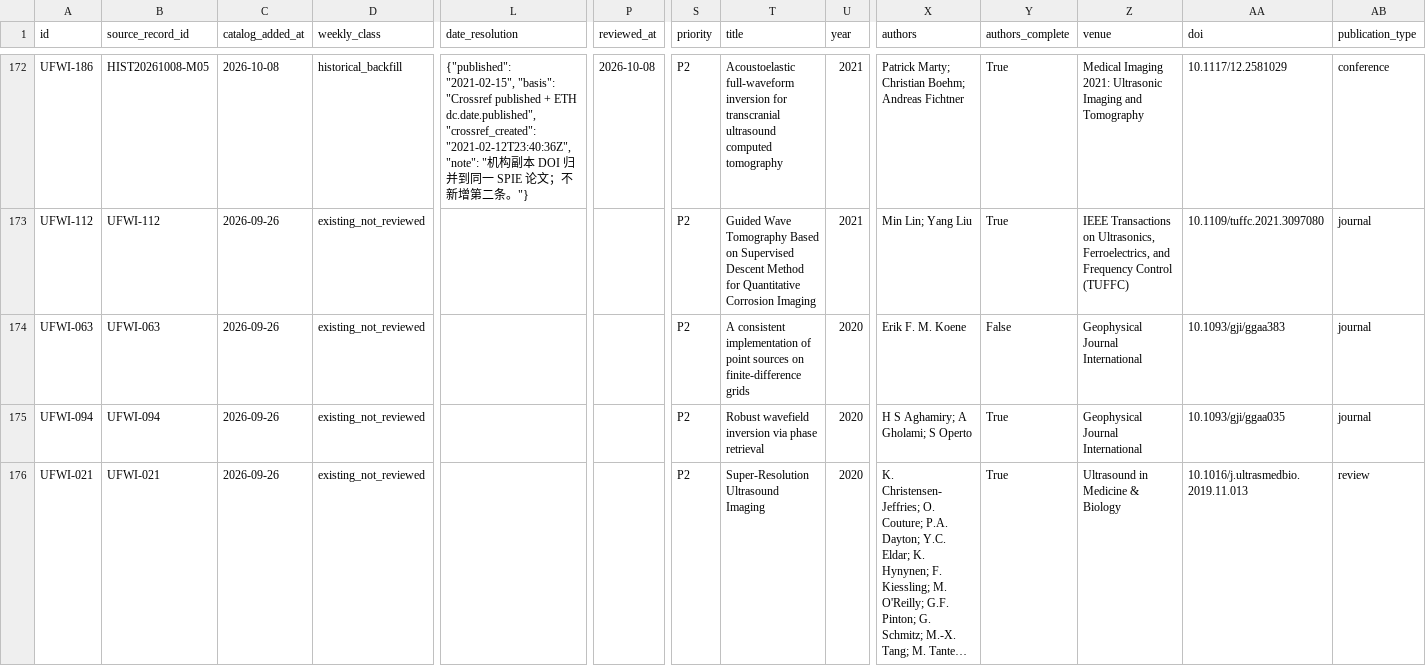
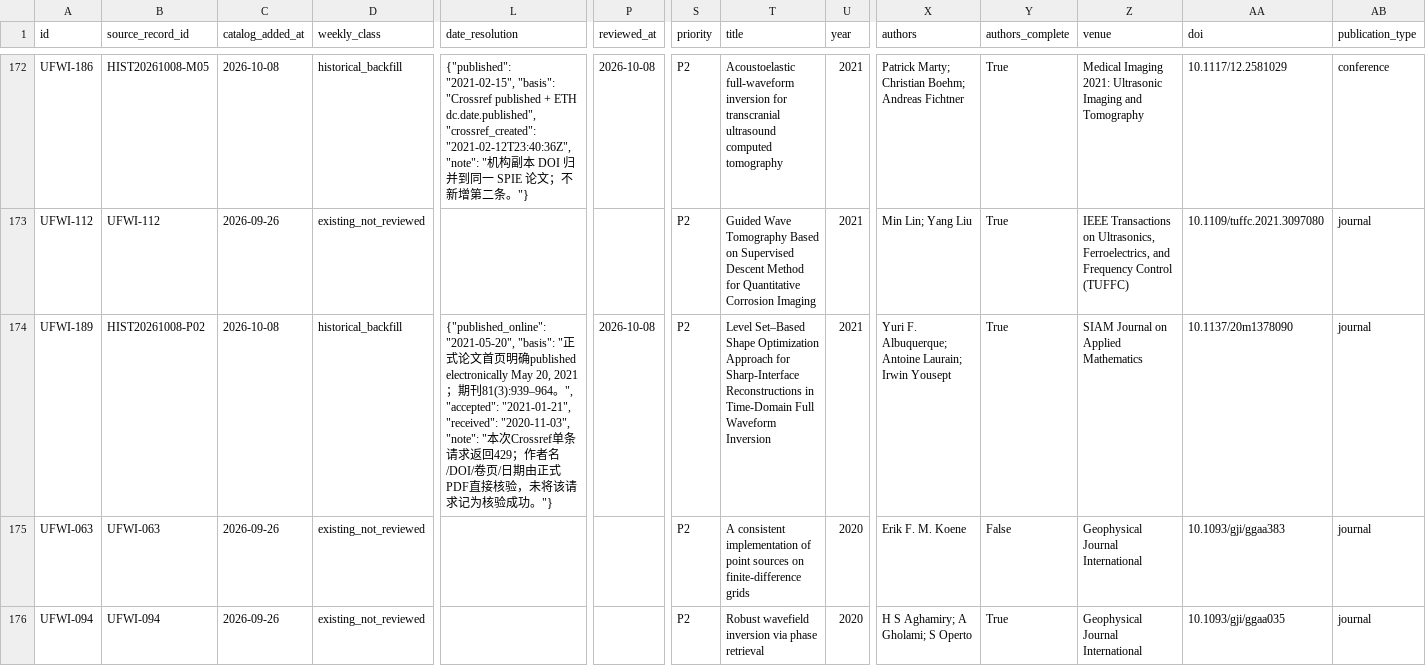
Before and after one commit to idolwang0314-max/fwi-tutorial-notebook, a CSV file: literature/ultrasound-fwi/library.csv, drawn as a sheet; only a part is shown, gaps mark what is left out; the shorter side is filled out with more unchanged rows; long unchanged cells end in …; rows hold the shown columns only; the diff covers the shown part only; the diff names each change by its address in the sheet, - before the commit and + after, or states it on an @@ line.

Commit message:
docs: add shape optimization and adaptive parameterization prior art

```diff
--- a/literature/ultrasound-fwi/library.csv
+++ b/literature/ultrasound-fwi/library.csv
+row 174: UFWI-189 | HIST20261008-P02 | 2026-10-08 | historical_backfill | {"published_online": "2021-05-20", "basis": "正式论文首页明确published electronically May 20, 2021；期刊81(3):939–964。", "accepted": "2021-01-21", "received": "2020-11-03", "note": "本次Crossref单条请求返回429；作者名/DOI/卷页/日期由正式PDF直接核验，未将该请求记为核验成功。"} | 2026-10-08 | P2 | Level Set–Based Shape Optimization Approach for Sharp-Interface Reconstructions in Time-Domain Full Waveform Inversion | 2021 | Yuri F. Albuquerque; Antoine Laurain; Irwin Yousept | True | SIAM Journal on Applied Mathematics | 10.1137/20m1378090 | journal
```
Also changed, not shown: 1 added row elsewhere in this file, 16 other files.
